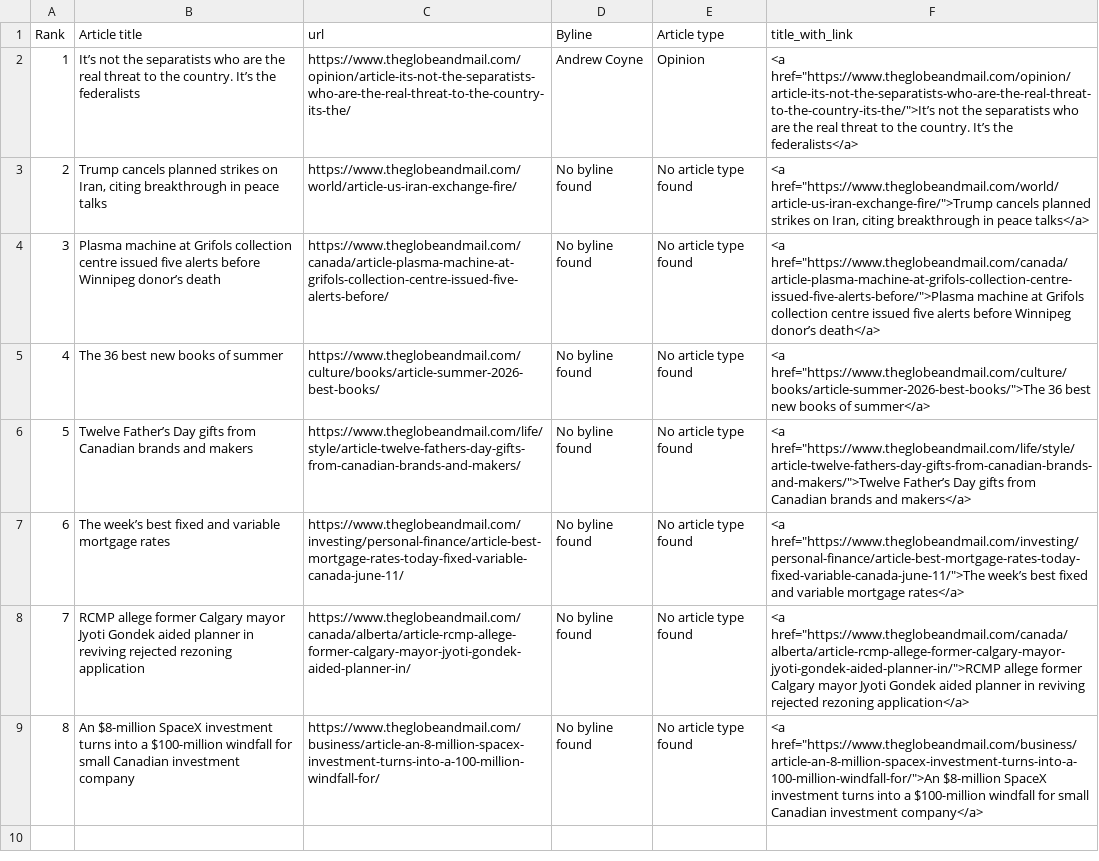
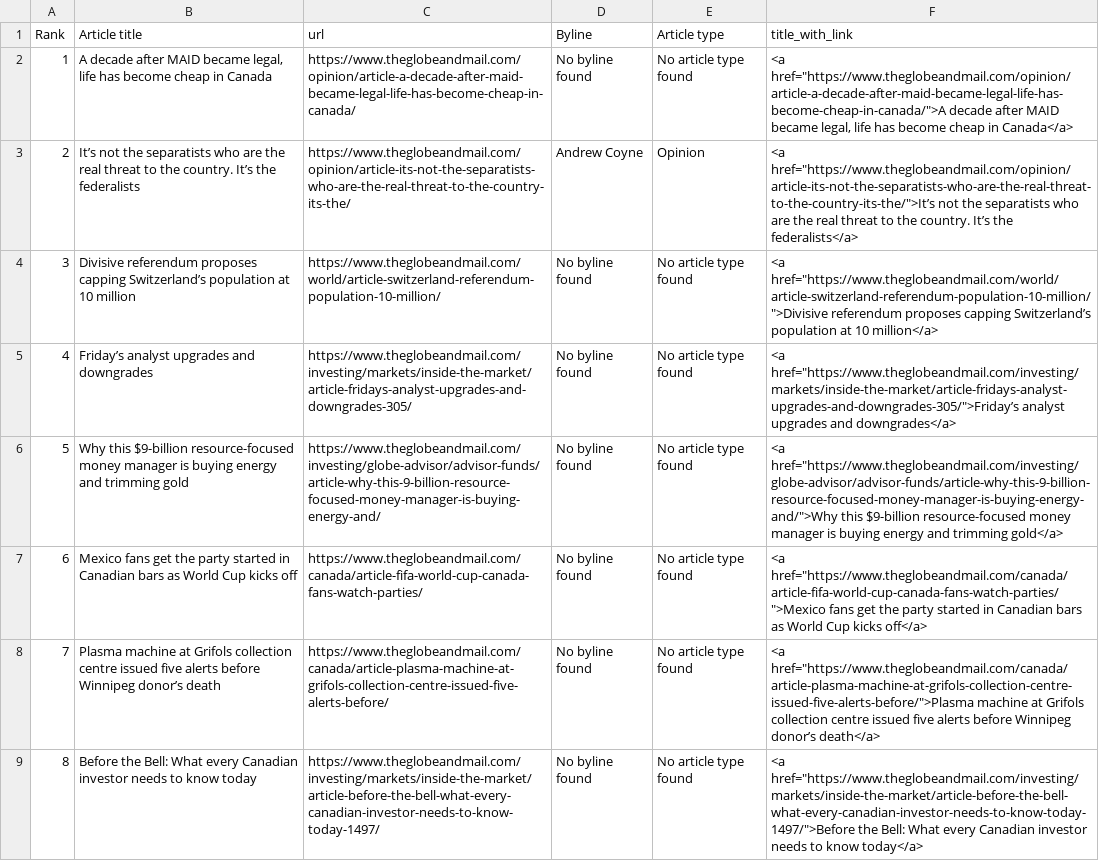
Before and after one commit to caoramckenna/canada-news-trending-stories, a CSV file: GlobeAndMailScrape.csv, drawn as a sheet; the diff names each change by its address in the sheet, - before the commit and + after, or states it on an @@ line.

```diff
--- a/GlobeAndMailScrape.csv
+++ b/GlobeAndMailScrape.csv
-B2 (Article title): It’s not the separatists who are the real threat to the country. It’s the federalists
+B2 (Article title): A decade after MAID became legal, life has become cheap in Canada
-C2 (url): https://www.theglobeandmail.com/opinion/article-its-not-the-separatists-who-are-the-real-threat-to-the-country-its-the/
+C2 (url): https://www.theglobeandmail.com/opinion/article-a-decade-after-maid-became-legal-life-has-become-cheap-in-canada/
-D2 (Byline): Andrew Coyne
+D2 (Byline): No byline found
-E2 (Article type): Opinion
+E2 (Article type): No article type found
-F2 (title_with_link): <a href="https://www.theglobeandmail.com/opinion/article-its-not-the-separatists-who-are-the-real-threat-to-the-country-its-the/">It’s not the separatists who are the real threat to the country. It’s the federalists</a>
+F2 (title_with_link): <a href="https://www.theglobeandmail.com/opinion/article-a-decade-after-maid-became-legal-life-has-become-cheap-in-canada/">A decade after MAID became legal, life has become cheap in Canada</a>
-B3 (Article title): Trump cancels planned strikes on Iran, citing breakthrough in peace talks
+B3 (Article title): It’s not the separatists who are the real threat to the country. It’s the federalists
-C3 (url): https://www.theglobeandmail.com/world/article-us-iran-exchange-fire/
+C3 (url): https://www.theglobeandmail.com/opinion/article-its-not-the-separatists-who-are-the-real-threat-to-the-country-its-the/
-D3 (Byline): No byline found
+D3 (Byline): Andrew Coyne
-E3 (Article type): No article type found
+E3 (Article type): Opinion
-F3 (title_with_link): <a href="https://www.theglobeandmail.com/world/article-us-iran-exchange-fire/">Trump cancels planned strikes on Iran, citing breakthrough in peace talks</a>
+F3 (title_with_link): <a href="https://www.theglobeandmail.com/opinion/article-its-not-the-separatists-who-are-the-real-threat-to-the-country-its-the/">It’s not the separatists who are the real threat to the country. It’s the federalists</a>
-B4 (Article title): Plasma machine at Grifols collection centre issued five alerts before Winnipeg donor’s death
+B4 (Article title): Divisive referendum proposes capping Switzerland’s population at 10 million
-C4 (url): https://www.theglobeandmail.com/canada/article-plasma-machine-at-grifols-collection-centre-issued-five-alerts-before/
+C4 (url): https://www.theglobeandmail.com/world/article-switzerland-referendum-population-10-million/
-F4 (title_with_link): <a href="https://www.theglobeandmail.com/canada/article-plasma-machine-at-grifols-collection-centre-issued-five-alerts-before/">Plasma machine at Grifols collection centre issued five alerts before Winnipeg donor’s death</a>
+F4 (title_with_link): <a href="https://www.theglobeandmail.com/world/article-switzerland-referendum-population-10-million/">Divisive referendum proposes capping Switzerland’s population at 10 million</a>
-B5 (Article title): The 36 best new books of summer
+B5 (Article title): Friday’s analyst upgrades and downgrades
-C5 (url): https://www.theglobeandmail.com/culture/books/article-summer-2026-best-books/
+C5 (url): https://www.theglobeandmail.com/investing/markets/inside-the-market/article-fridays-analyst-upgrades-and-downgrades-305/
-F5 (title_with_link): <a href="https://www.theglobeandmail.com/culture/books/article-summer-2026-best-books/">The 36 best new books of summer</a>
+F5 (title_with_link): <a href="https://www.theglobeandmail.com/investing/markets/inside-the-market/article-fridays-analyst-upgrades-and-downgrades-305/">Friday’s analyst upgrades and downgrades</a>
-B6 (Article title): Twelve Father’s Day gifts from Canadian brands and makers
+B6 (Article title): Why this $9-billion resource-focused money manager is buying energy and trimming gold
-C6 (url): https://www.theglobeandmail.com/life/style/article-twelve-fathers-day-gifts-from-canadian-brands-and-makers/
+C6 (url): https://www.theglobeandmail.com/investing/globe-advisor/advisor-funds/article-why-this-9-billion-resource-focused-money-manager-is-buying-energy-and/
-F6 (title_with_link): <a href="https://www.theglobeandmail.com/life/style/article-twelve-fathers-day-gifts-from-canadian-brands-and-makers/">Twelve Father’s Day gifts from Canadian brands and makers</a>
+F6 (title_with_link): <a href="https://www.theglobeandmail.com/investing/globe-advisor/advisor-funds/article-why-this-9-billion-resource-focused-money-manager-is-buying-energy-and/">Why this $9-billion resource-focused money manager is buying energy and trimming gold</a>
-B7 (Article title): The week’s best fixed and variable mortgage rates
+B7 (Article title): Mexico fans get the party started in Canadian bars as World Cup kicks off
-C7 (url): https://www.theglobeandmail.com/investing/personal-finance/article-best-mortgage-rates-today-fixed-variable-canada-june-11/
+C7 (url): https://www.theglobeandmail.com/canada/article-fifa-world-cup-canada-fans-watch-parties/
-F7 (title_with_link): <a href="https://www.theglobeandmail.com/investing/personal-finance/article-best-mortgage-rates-today-fixed-variable-canada-june-11/">The week’s best fixed and variable mortgage rates</a>
+F7 (title_with_link): <a href="https://www.theglobeandmail.com/canada/article-fifa-world-cup-canada-fans-watch-parties/">Mexico fans get the party started in Canadian bars as World Cup kicks off</a>
-B8 (Article title): RCMP allege former Calgary mayor Jyoti Gondek aided planner in reviving rejected rezoning application
+B8 (Article title): Plasma machine at Grifols collection centre issued five alerts before Winnipeg donor’s death
-C8 (url): https://www.theglobeandmail.com/canada/alberta/article-rcmp-allege-former-calgary-mayor-jyoti-gondek-aided-planner-in/
+C8 (url): https://www.theglobeandmail.com/canada/article-plasma-machine-at-grifols-collection-centre-issued-five-alerts-before/
-F8 (title_with_link): <a href="https://www.theglobeandmail.com/canada/alberta/article-rcmp-allege-former-calgary-mayor-jyoti-gondek-aided-planner-in/">RCMP allege former Calgary mayor Jyoti Gondek aided planner in reviving rejected rezoning application</a>
+F8 (title_with_link): <a href="https://www.theglobeandmail.com/canada/article-plasma-machine-at-grifols-collection-centre-issued-five-alerts-before/">Plasma machine at Grifols collection centre issued five alerts before Winnipeg donor’s death</a>
-B9 (Article title): An $8-million SpaceX investment turns into a $100-million windfall for small Canadian investment company
+B9 (Article title): Before the Bell: What every Canadian investor needs to know today
-C9 (url): https://www.theglobeandmail.com/business/article-an-8-million-spacex-investment-turns-into-a-100-million-windfall-for/
+C9 (url): https://www.theglobeandmail.com/investing/markets/inside-the-market/article-before-the-bell-what-every-canadian-investor-needs-to-know-today-1497/
-F9 (title_with_link): <a href="https://www.theglobeandmail.com/business/article-an-8-million-spacex-investment-turns-into-a-100-million-windfall-for/">An $8-million SpaceX investment turns into a $100-million windfall for small Canadian investment company</a>
+F9 (title_with_link): <a href="https://www.theglobeandmail.com/investing/markets/inside-the-market/article-before-the-bell-what-every-canadian-investor-needs-to-know-today-1497/">Before the Bell: What every Canadian investor needs to know today</a>
```
Also changed, not shown: CTVScrape.csv, NationalPostScrape.csv, 4 other files.
